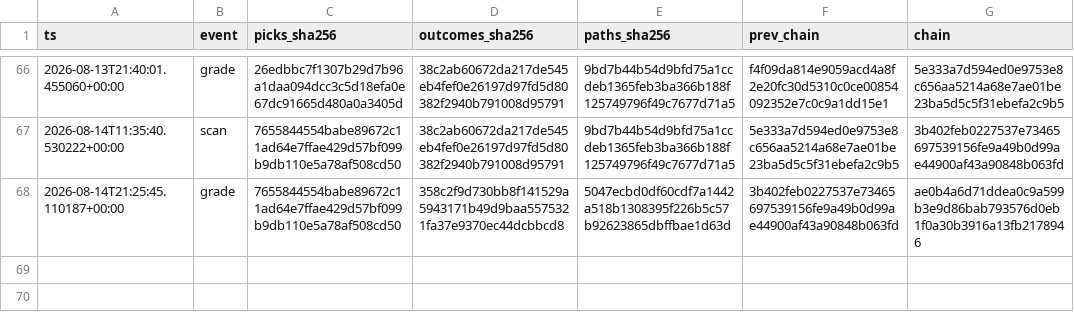
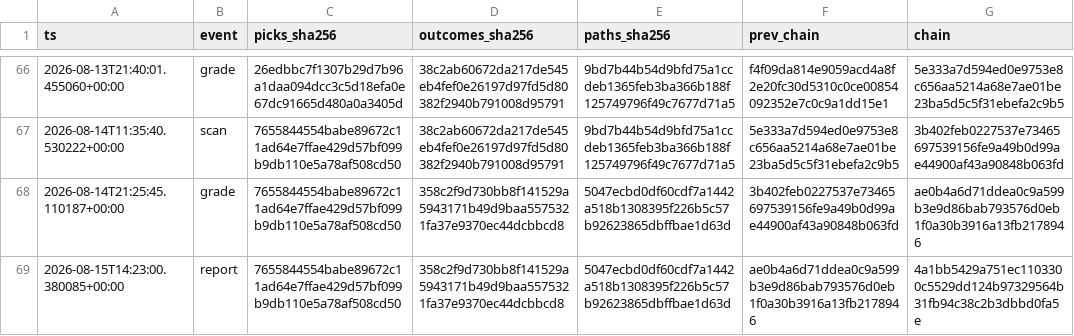
Before and after one commit to joshldavis/ThePickLog, a CSV file: integrity_ledger.csv, drawn as a sheet; only a part is shown, gaps mark what is left out; the diff names each change by its address in the sheet, - before the commit and + after, or states it on an @@ line.

Commit message:
report: forward-log snapshot 2026-08-15

```diff
--- a/integrity_ledger.csv
+++ b/integrity_ledger.csv
+row 69: 2026-08-15T14:23:00.380085+00:00 | report | 7655844554babe89672c11ad64e7ffae429d57bf099b9db110e5a78af508cd50 | 358c2f9d730bb8f141529a5943171b49d9baa5575321fa37e9370ec44dcbbcd8 | 5047ecbd0df60cdf7a1442a518b1308395f226b5c57b92623865dbffbae1d63d | ae0b4a6d71ddea0c9a599b3e9d86bab793576d0eb1f0a30b3916a13fb2178946 | 4a1bb5429a751ec1103300c5529dd124b97329564b31fb94c38c2b3dbbd0fa5e
```
Also changed, not shown: 5 other files.
